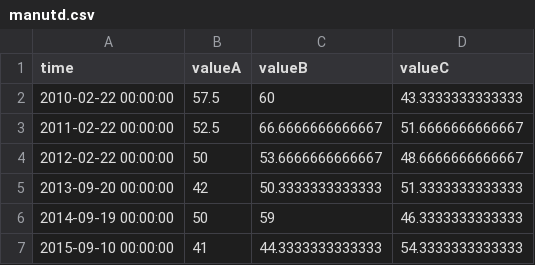
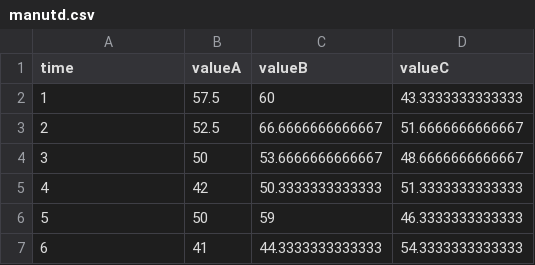
Before and after one commit to Joe-Farrell/Joe-Farrell.github.io, a CSV file: manutd.csv, drawn as a sheet.

Commit message:
Update manutd.csv

```diff
--- a/manutd.csv
+++ b/manutd.csv
@@ -1,7 +1,7 @@
 time,valueA,valueB,valueC
-2010-02-22 00:00:00,57.5,60,43.3333333333333
-2011-02-22 00:00:00,52.5,66.6666666666667,51.6666666666667
-2012-02-22 00:00:00,50,53.6666666666667,48.6666666666667
-2013-09-20 00:00:00,42,50.3333333333333,51.3333333333333
-2014-09-19 00:00:00,50,59,46.3333333333333
-2015-09-10 00:00:00,41,44.3333333333333,54.3333333333333
+1,57.5,60,43.3333333333333
+2,52.5,66.6666666666667,51.6666666666667
+3,50,53.6666666666667,48.6666666666667
+4,42,50.3333333333333,51.3333333333333
+5,50,59,46.3333333333333
+6,41,44.3333333333333,54.3333333333333
```
